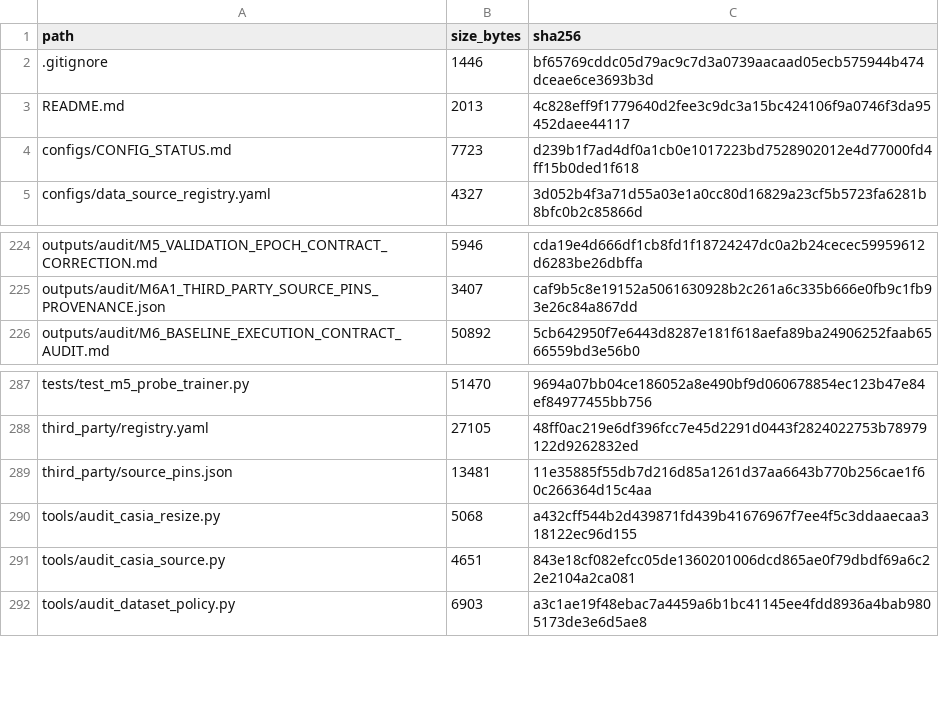
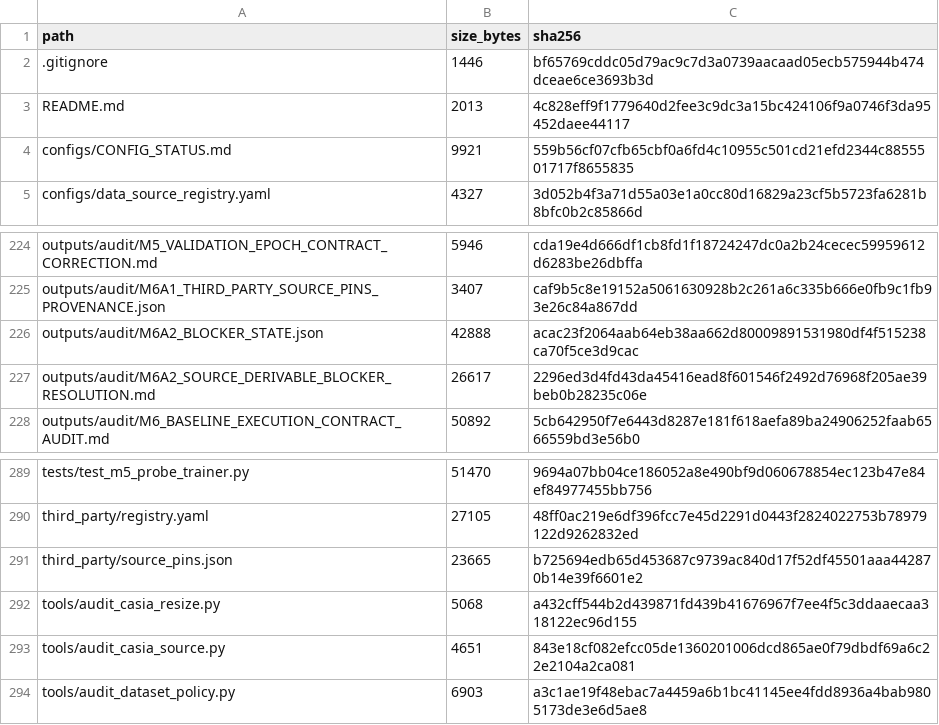
Before and after one commit to COngtuthien/GPAT_TransferBench, a CSV file: outputs/audit/ARTIFACT_INDEX.csv, drawn as a sheet; only a part is shown, gaps mark what is left out.

Commit message:
M6A2: resolve source-derivable baseline blockers

```diff
--- a/outputs/audit/ARTIFACT_INDEX.csv
+++ b/outputs/audit/ARTIFACT_INDEX.csv
@@ -3,3 +3,3 @@ path,size_bytes,sha256
 README.md,2013,4c828eff9f1779640d2fee3c9dc3a15bc424106f9a0746f3da95452daee44117
-configs/CONFIG_STATUS.md,7723,d239b1f7ad4df0a1cb0e1017223bd7528902012e4d77000fd4ff15b0ded1f618
+configs/CONFIG_STATUS.md,9921,559b56cf07cfb65cbf0a6fd4c10955c501cd21efd2344c8855501717f8655835
 configs/data_source_registry.yaml,4327,3d052b4f3a71d55a03e1a0cc80d16829a23cf5b5723fa6281b8bfc0b2c85866d
@@ -225,2 +225,4 @@ outputs/audit/M5_VALIDATION_EPOCH_CONTRACT_CORRECTION.md,5946,cda19e4d666df1cb8f
 outputs/audit/M6A1_THIRD_PARTY_SOURCE_PINS_PROVENANCE.json,3407,caf9b5c8e19152a5061630928b2c261a6c335b666e0fb9c1fb93e26c84a867dd
+outputs/audit/M6A2_BLOCKER_STATE.json,42888,acac23f2064aab64eb38aa662d80009891531980df4f515238ca70f5ce3d9cac
+outputs/audit/M6A2_SOURCE_DERIVABLE_BLOCKER_RESOLUTION.md,26617,2296ed3d4fd43da45416ead8f601546f2492d76968f205ae39beb0b28235c06e
 outputs/audit/M6_BASELINE_EXECUTION_CONTRACT_AUDIT.md,50892,5cb642950f7e6443d8287e181f618aefa89ba24906252faab6566559bd3e56b0
@@ -288,3 +290,3 @@ tests/test_m5_probe_trainer.py,51470,9694a07bb04ce186052a8e490bf9d060678854ec123
 third_party/registry.yaml,27105,48ff0ac219e6df396fcc7e45d2291d0443f2824022753b78979122d9262832ed
-third_party/source_pins.json,13481,11e35885f55db7d216d85a1261d37aa6643b770b256cae1f60c266364d15c4aa
+third_party/source_pins.json,23665,b725694edb65d453687c9739ac840d17f52df45501aaa442870b14e39f6601e2
 tools/audit_casia_resize.py,5068,a432cff544b2d439871fd439b41676967f7ee4f5c3ddaaecaa318122ec96d155
```
Also changed, not shown: 5 other files.
